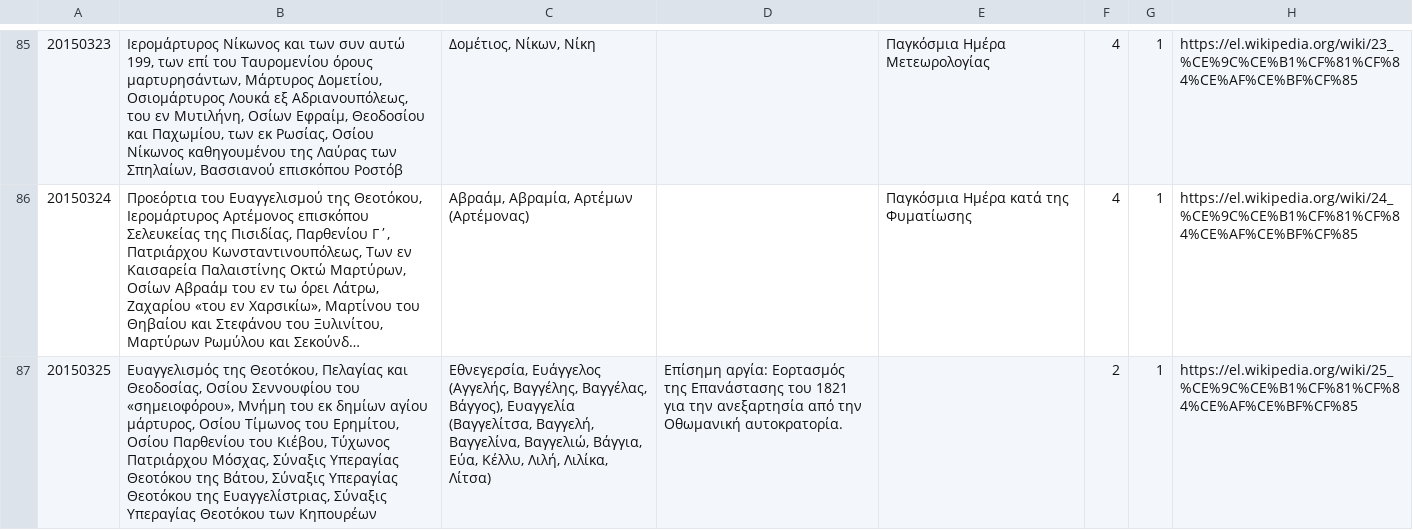
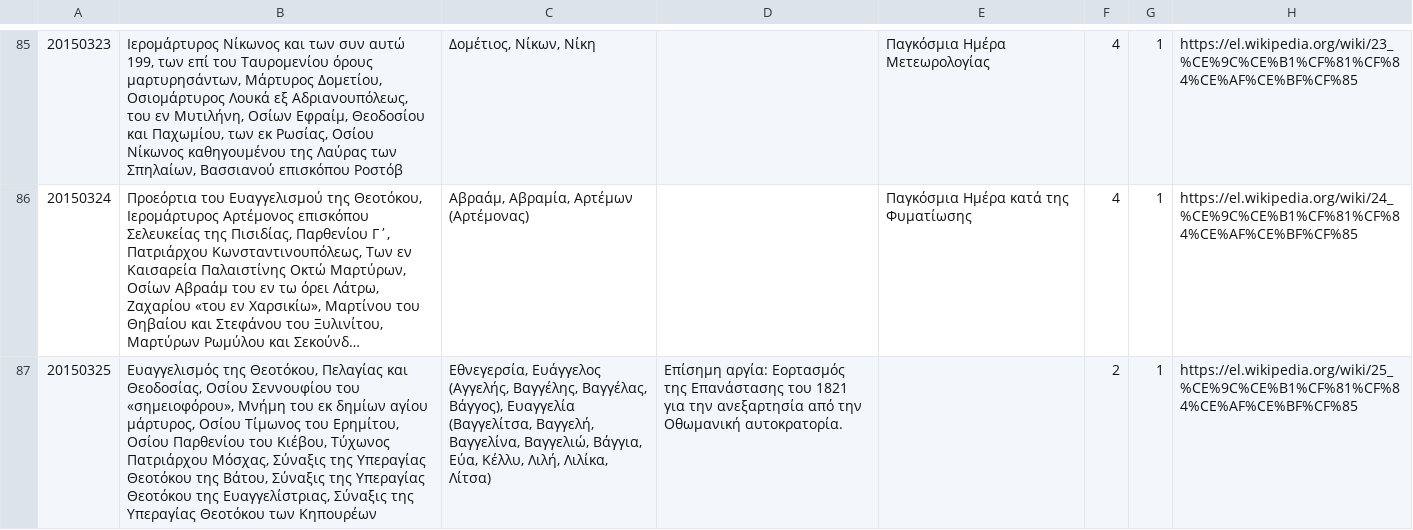
Before and after one commit to smekras/holydays-generator, a CSV file: files/2015-old.csv, drawn as a sheet; only a part is shown, gaps mark what is left out; long unchanged cells end in …; the diff covers the shown part only; the diff names each change by its address in the sheet, - before the commit and + after, or states it on an @@ line.

```diff
--- a/files/2015-old.csv
+++ b/files/2015-old.csv
-B87: …Μόσχας, Σύναξις Υπεραγίας Θεοτόκου της Βάτου, Σύναξις Υπεραγίας Θεοτόκου της Ευαγγελίστριας, Σύναξις Υπεραγίας Θεοτόκου…
+B87: …Μόσχας, Σύναξις της Υπεραγίας Θεοτόκου της Βάτου, Σύναξις της Υπεραγίας Θεοτόκου της Ευαγγελίστριας, Σύναξις της Υπεραγίας Θεοτόκου…
```
Also changed, not shown: 1 edited cell elsewhere in this file, files/2015.csv, 5 other files.
